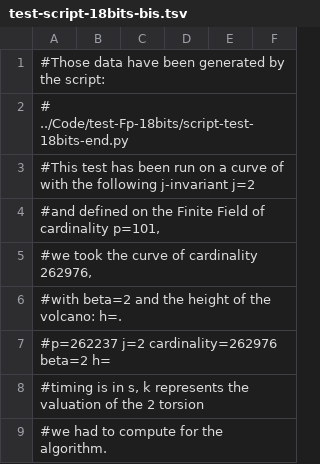
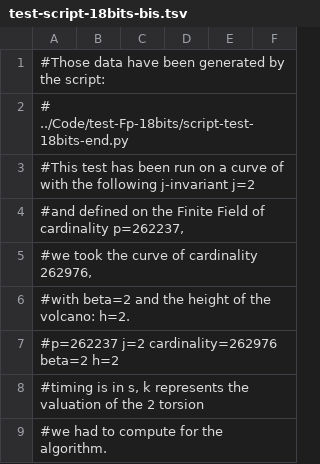
Before and after one commit to Hugounenq-Cyril/Two_curves_on_a_volcano, a TSV file: benchmarks/test-script-18bits-bis.tsv, drawn as a sheet; only a part is shown.

```diff
--- a/benchmarks/test-script-18bits-bis.tsv
+++ b/benchmarks/test-script-18bits-bis.tsv
@@ -3,6 +3,6 @@
 #This test has been run on a curve of with the following j-invariant j=2
-#and defined on the Finite Field of cardinality p=101,
+#and defined on the Finite Field of cardinality p=262237,
 #we took the curve of cardinality 262976,
-#with beta=2 and the height of the volcano: h=. 						
-#p=262237 j=2 cardinality=262976 beta=2 h=						
+#with beta=2 and the height of the volcano: h=2. 						
+#p=262237 j=2 cardinality=262976 beta=2 h=2						
 #timing is in s, k represents the valuation of the 2 torsion
```
Also changed, not shown: benchmarks/test-script-101-bis.tsv, benchmarks/test-script-1033-bis.tsv, 7 other files.
